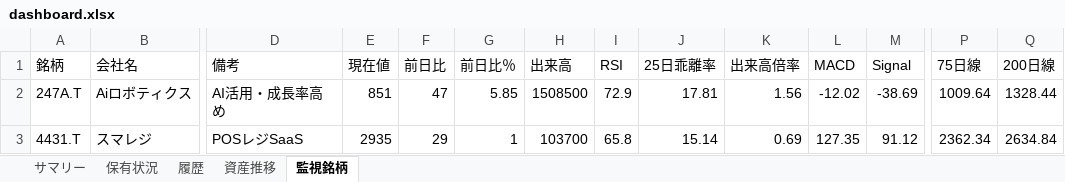
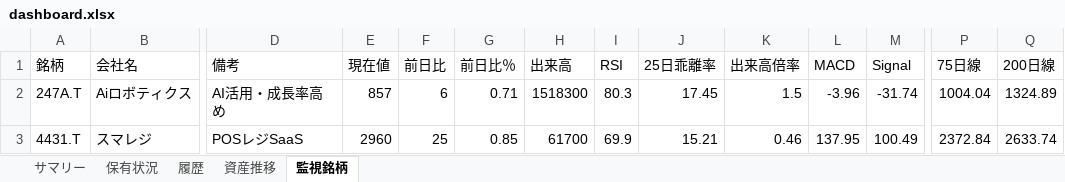
Before and after one commit to wac1223/stock_tool, an Excel workbook: dashboard.xlsx, sheet 監視銘柄, drawn as a sheet; only a part is shown, gaps mark what is left out; values as stored, in another font and other column widths than the file's, no borders; the diff covers the shown part only; the diff names each change by its address in the sheet, - before the commit and + after, or states it on an @@ line.

```diff
--- a/dashboard.xlsx (sheet 監視銘柄)
+++ b/dashboard.xlsx (sheet 監視銘柄)
-E2 (現在値): 851
+E2 (現在値): 857
-F2 (前日比): 47
+F2 (前日比): 6
-G2 (前日比％): 5.85
+G2 (前日比％): 0.71
-H2 (出来高): 1508500
+H2 (出来高): 1518300
-I2 (RSI): 72.9
+I2 (RSI): 80.3
-J2 (25日乖離率): 17.81
+J2 (25日乖離率): 17.45
-K2 (出来高倍率): 1.56
+K2 (出来高倍率): 1.5
-L2 (MACD): -12.02
+L2 (MACD): -3.96
-M2 (Signal): -38.69
+M2 (Signal): -31.74
-P2 (75日線): 1009.64
+P2 (75日線): 1004.04
-Q2 (200日線): 1328.44
+Q2 (200日線): 1324.89
-E3 (現在値): 2935
+E3 (現在値): 2960
-F3 (前日比): 29
+F3 (前日比): 25
-G3 (前日比％): 1
+G3 (前日比％): 0.85
-H3 (出来高): 103700
+H3 (出来高): 61700
-I3 (RSI): 65.8
+I3 (RSI): 69.9
-J3 (25日乖離率): 15.14
+J3 (25日乖離率): 15.21
-K3 (出来高倍率): 0.69
+K3 (出来高倍率): 0.46
-L3 (MACD): 127.35
+L3 (MACD): 137.95
-M3 (Signal): 91.12
+M3 (Signal): 100.49
-P3 (75日線): 2362.34
+P3 (75日線): 2372.84
-Q3 (200日線): 2634.84
+Q3 (200日線): 2633.74
```
Also changed, not shown: 215 edited cells elsewhere in this sheet, sheet 保有状況, sheet 履歴, sheet サマリー, sheet 資産推移, portfolio.xlsx, price_history.xlsx, 2 other files.
